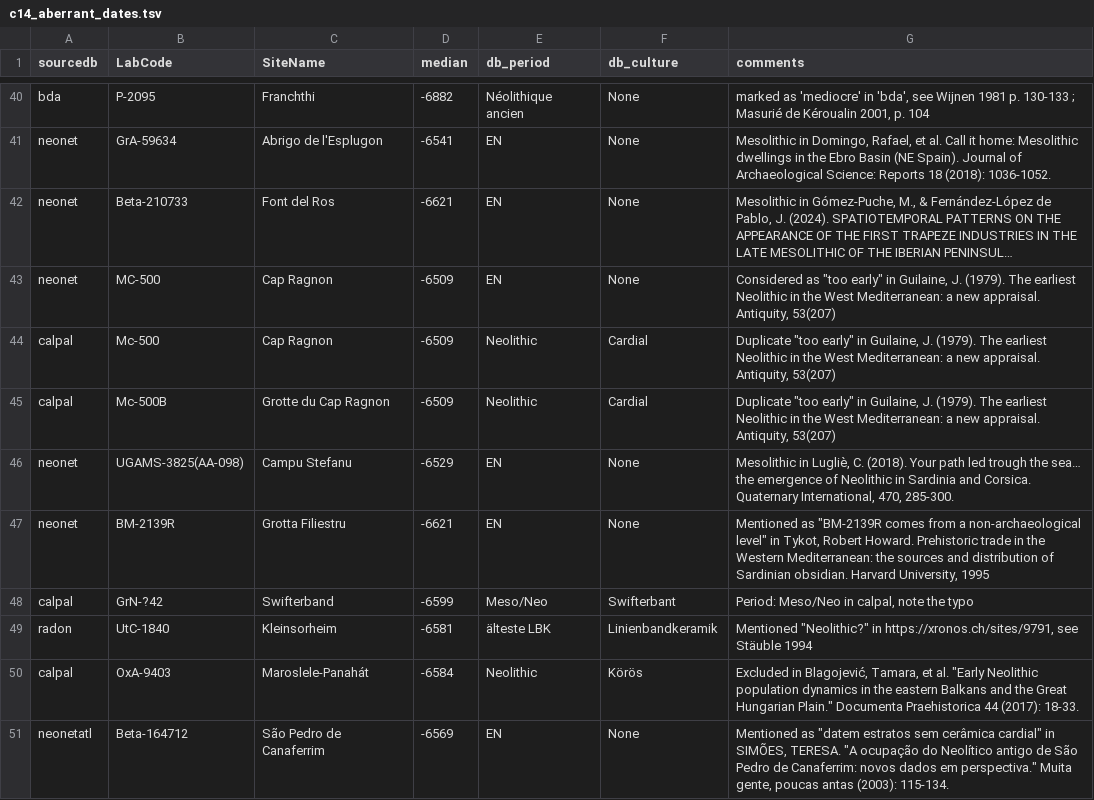
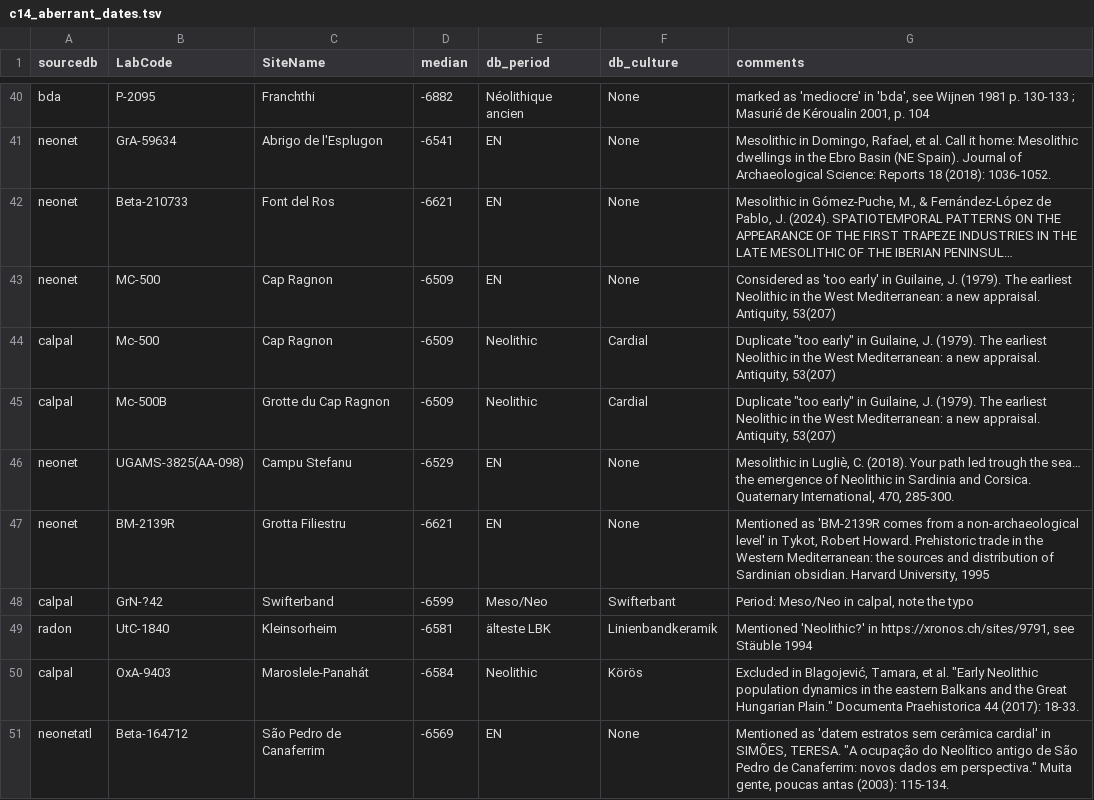
Before and after one commit to zoometh/neonet, a TSV file: inst/extdata/c14_aberrant_dates.tsv, drawn as a sheet; only a part is shown, gaps mark what is left out; long unchanged cells end in …; the diff names each change by its address in the sheet, - before the commit and + after, or states it on an @@ line.

Commit message:
varia

```diff
--- a/inst/extdata/c14_aberrant_dates.tsv
+++ b/inst/extdata/c14_aberrant_dates.tsv
-G43 (comments): Considered as "too early" in Guilaine,…
+G43 (comments): Considered as 'too early' in Guilaine,…
-G47 (comments): Mentioned as "BM-2139R comes from a non-archaeological level" in Tykot,…
+G47 (comments): Mentioned as 'BM-2139R comes from a non-archaeological level' in Tykot,…
-G49 (comments): Mentioned "Neolithic?" in https://xronos.ch/sites/9791,…
+G49 (comments): Mentioned 'Neolithic?' in https://xronos.ch/sites/9791,…
-G51 (comments): Mentioned as "datem estratos sem cerâmica cardial" in SIMÕES,…
+G51 (comments): Mentioned as 'datem estratos sem cerâmica cardial' in SIMÕES,…
```
